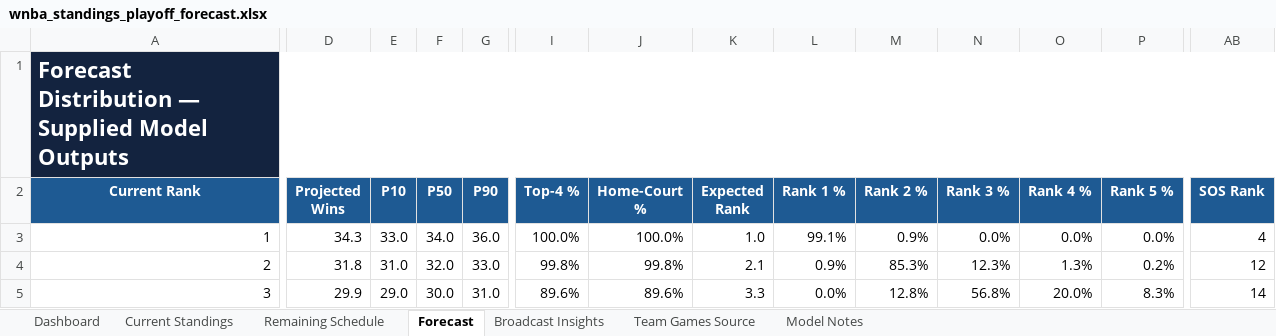
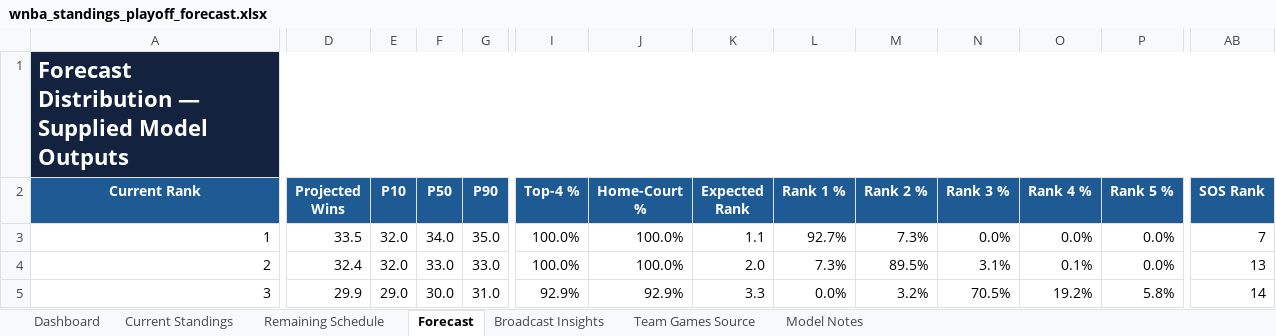
Before and after one commit to kbsmd-sportsmusicdata/wnba-pbpstats-2026-pipeline, an Excel workbook: analysis/standings_playoff_forecast/deliverables/season=2026/latest/wnba_standings_playoff_forecast.xlsx, sheet Forecast, drawn as a sheet; only a part is shown, gaps mark what is left out; values as stored, in another font and other column widths than the file's, no borders; conditional formats and table styles not drawn; the diff covers the shown part only; the diff names each change by its address in the sheet, - before the commit and + after, or states it on an @@ line.

```diff
--- a/analysis/standings_playoff_forecast/deliverables/season=2026/latest/wnba_standings_playoff_forecast.xlsx (sheet Forecast)
+++ b/analysis/standings_playoff_forecast/deliverables/season=2026/latest/wnba_standings_playoff_forecast.xlsx (sheet Forecast)
-D3 (Projected Wins): 34.3
+D3 (Projected Wins): 33.5
-E3 (P10): 33.0
+E3 (P10): 32.0
-G3 (P90): 36.0
+G3 (P90): 35.0
-K3 (Expected Rank): 1.0
+K3 (Expected Rank): 1.1
-L3 (Rank 1 %): 99.1%
+L3 (Rank 1 %): 92.7%
-M3 (Rank 2 %): 0.9%
+M3 (Rank 2 %): 7.3%
-AB3 (SOS Rank): 4
+AB3 (SOS Rank): 7
-D4 (Projected Wins): 31.8
+D4 (Projected Wins): 32.4
-E4 (P10): 31.0
+E4 (P10): 32.0
-F4 (P50): 32.0
+F4 (P50): 33.0
-I4 (Top-4 %): 99.8%
+I4 (Top-4 %): 100.0%
-J4 (Home-Court %): 99.8%
+J4 (Home-Court %): 100.0%
-K4 (Expected Rank): 2.1
+K4 (Expected Rank): 2.0
-L4 (Rank 1 %): 0.9%
+L4 (Rank 1 %): 7.3%
-M4 (Rank 2 %): 85.3%
+M4 (Rank 2 %): 89.5%
-N4 (Rank 3 %): 12.3%
+N4 (Rank 3 %): 3.1%
-O4 (Rank 4 %): 1.3%
+O4 (Rank 4 %): 0.1%
-P4 (Rank 5 %): 0.2%
+P4 (Rank 5 %): 0.0%
-AB4 (SOS Rank): 12
+AB4 (SOS Rank): 13
-I5 (Top-4 %): 89.6%
+I5 (Top-4 %): 92.9%
-J5 (Home-Court %): 89.6%
+J5 (Home-Court %): 92.9%
-M5 (Rank 2 %): 12.8%
+M5 (Rank 2 %): 3.2%
-N5 (Rank 3 %): 56.8%
+N5 (Rank 3 %): 70.5%
-O5 (Rank 4 %): 20.0%
+O5 (Rank 4 %): 19.2%
-P5 (Rank 5 %): 8.3%
+P5 (Rank 5 %): 5.8%
```
Also changed, not shown: 121 edited cells elsewhere in this sheet, sheet Team Games Source, sheet Remaining Schedule, sheet Current Standings, sheet Broadcast Insights, sheet Dashboard, sheet Model Notes, 16 other files.
